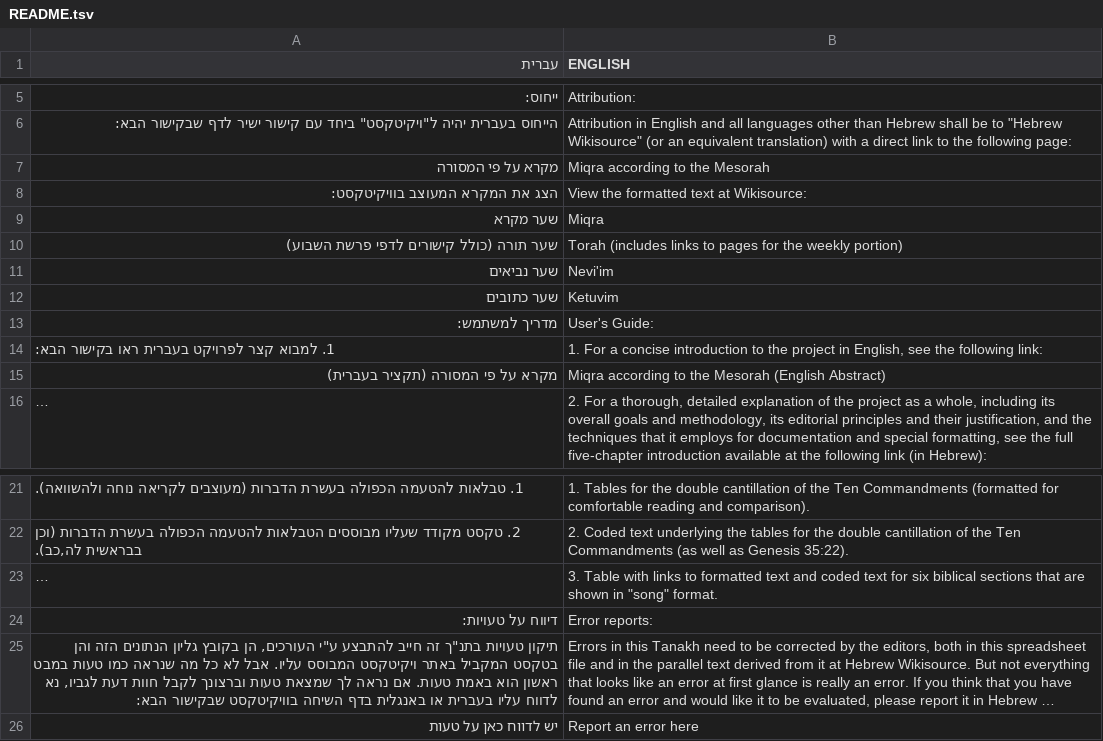
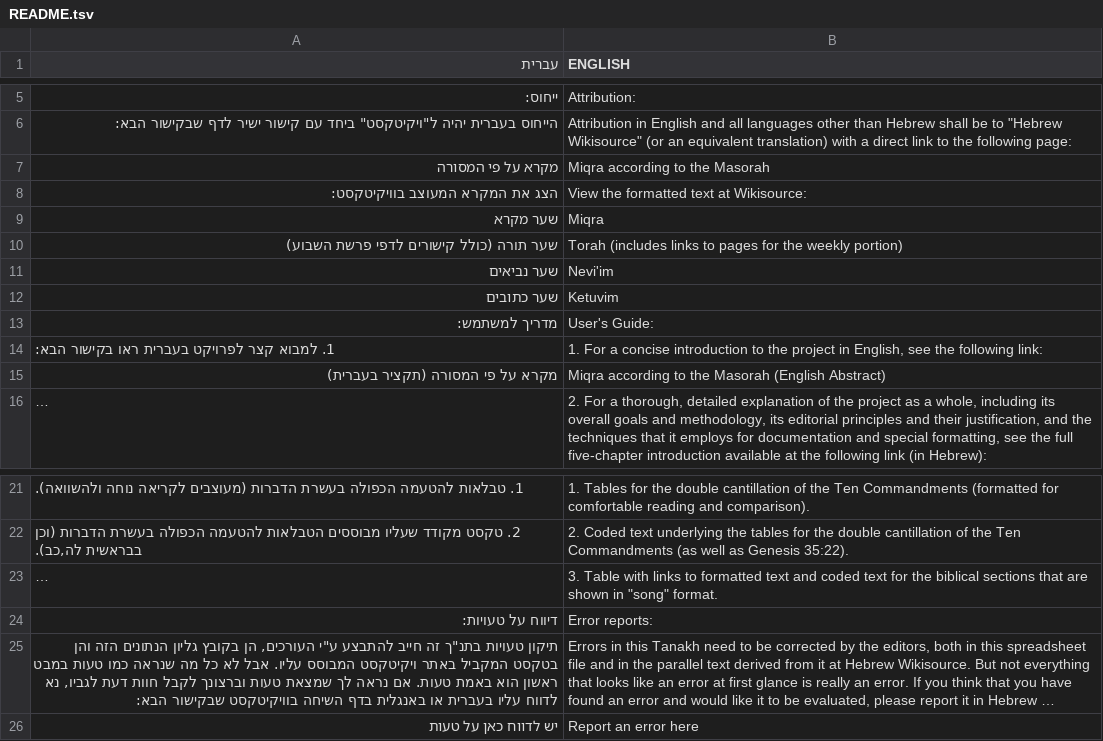
Before and after one commit to marcstober/miqra-data, a TSV file: source/README.tsv, drawn as a sheet; only a part is shown, gaps mark what is left out; long unchanged cells end in …; the diff names each change by its address in the sheet, - before the commit and + after, or states it on an @@ line.

```diff
--- a/source/README.tsv
+++ b/source/README.tsv
-B7 (ENGLISH): Miqra according to the Mesorah
+B7 (ENGLISH): Miqra according to the Masorah
-B15 (ENGLISH): …to the Mesorah (English Abstract)
+B15 (ENGLISH): …to the Masorah (English Abstract)
-B23 (ENGLISH): …text for six biblical sections…
+B23 (ENGLISH): …text for the biblical sections…
```
Also changed, not shown: source/חמש מגילות.tsv, 5 other files.
